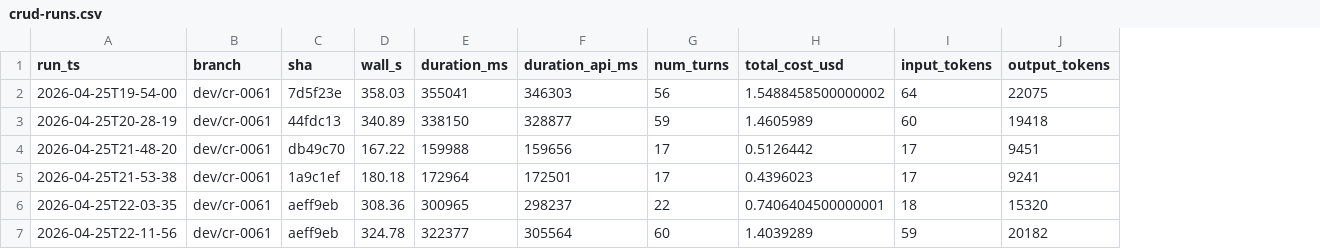
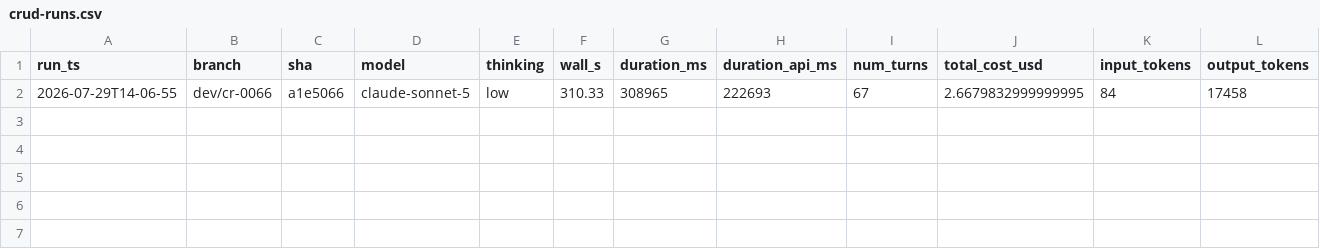
Before and after one commit to desek/outlook-local-mcp, a CSV file: docs/bench/crud-runs.csv, drawn as a sheet; only a part is shown; removed rows and columns are numbered as before the commit, all else as after; rows hold the shown columns only; the diff names each change by its address in the sheet, - before the commit and + after, or states it on an @@ line.

Commit message:
feat: container distribution, system.about verb, and registry-computed tool annotations (#27)

```diff
--- a/docs/bench/crud-runs.csv
+++ b/docs/bench/crud-runs.csv
+column D (model), empty
+column E (thinking), empty
-row 2: 2026-04-25T19-54-00 | dev/cr-0061 | 7d5f23e | 358.03 | 355041 | 346303 | 56 | 1.5488458500000002 | 64 | 22075
-row 3: 2026-04-25T20-28-19 | dev/cr-0061 | 44fdc13 | 340.89 | 338150 | 328877 | 59 | 1.4605989 | 60 | 19418
-row 4: 2026-04-25T21-48-20 | dev/cr-0061 | db49c70 | 167.22 | 159988 | 159656 | 17 | 0.5126442 | 17 | 9451
-row 5: 2026-04-25T21-53-38 | dev/cr-0061 | 1a9c1ef | 180.18 | 172964 | 172501 | 17 | 0.4396023 | 17 | 9241
-row 6: 2026-04-25T22-03-35 | dev/cr-0061 | aeff9eb | 308.36 | 300965 | 298237 | 22 | 0.7406404500000001 | 18 | 15320
-row 7: 2026-04-25T22-11-56 | dev/cr-0061 | aeff9eb | 324.78 | 322377 | 305564 | 60 | 1.4039289 | 59 | 20182
+row 2: 2026-07-29T14-06-55 | dev/cr-0066 | a1e5066 | claude-sonnet-5 | low | 310.33 | 308965 | 222693 | 67 | 2.6679832999999995 | 84 | 17458
```
Also changed, not shown: 57 other files.
